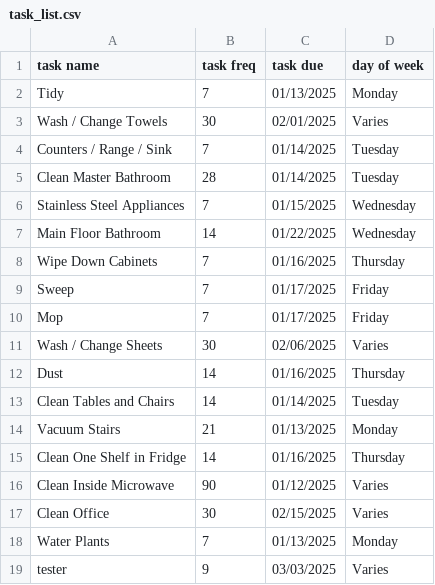
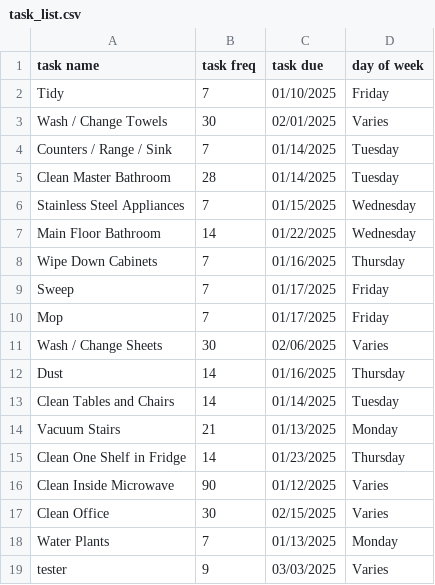
Before and after one commit to GenevaLadtkow/Python-Household-Tasks, a CSV file: task_list.csv, drawn as a sheet.

```diff
--- a/task_list.csv
+++ b/task_list.csv
@@ -1,3 +1,3 @@
 task name,task freq,task due,day of week
-Tidy,7,01/13/2025,Monday
+Tidy,7,01/10/2025,Friday
 Wash / Change Towels,30,02/01/2025,Varies
@@ -14,3 +14,3 @@ Clean Tables and Chairs,14,01/14/2025,Tuesday
 Vacuum Stairs,21,01/13/2025,Monday
-Clean One Shelf in Fridge,14,01/16/2025,Thursday
+Clean One Shelf in Fridge,14,01/23/2025,Thursday
 Clean Inside Microwave,90,01/12/2025,Varies
```
Also changed, not shown: 4 other files.
